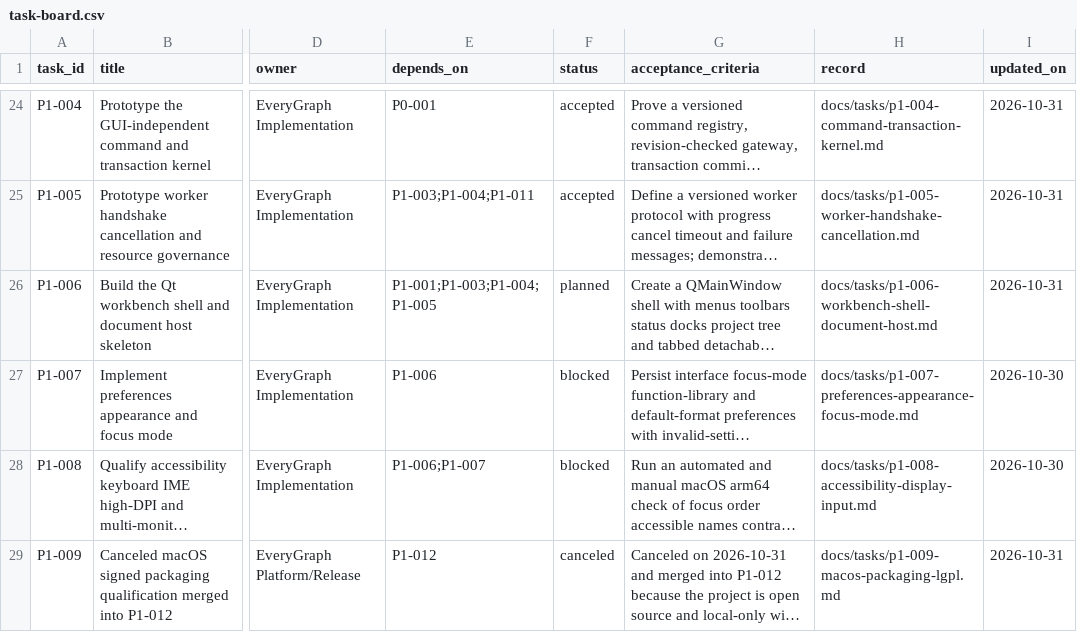
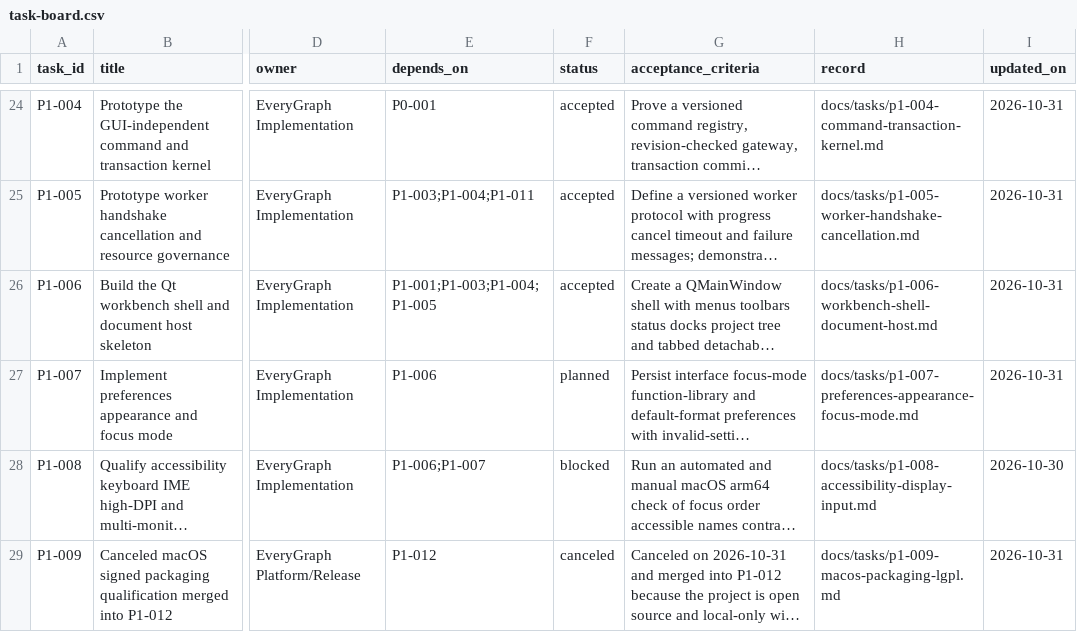
Before and after one commit to Quanxin-Lee/EveryGraph, a CSV file: docs/planning/task-board.csv, drawn as a sheet; only a part is shown, gaps mark what is left out; long unchanged cells end in …; the diff names each change by its address in the sheet, - before the commit and + after, or states it on an @@ line.

Commit message:
docs(p0-000): sync the P1-006 acceptance and open P1-007

```diff
--- a/docs/planning/task-board.csv
+++ b/docs/planning/task-board.csv
-F26 (status): planned
+F26 (status): accepted
-F27 (status): blocked
+F27 (status): planned
-I27 (updated_on): 2026-10-30
+I27 (updated_on): 2026-10-31
```
Also changed, not shown: 1 other file.
